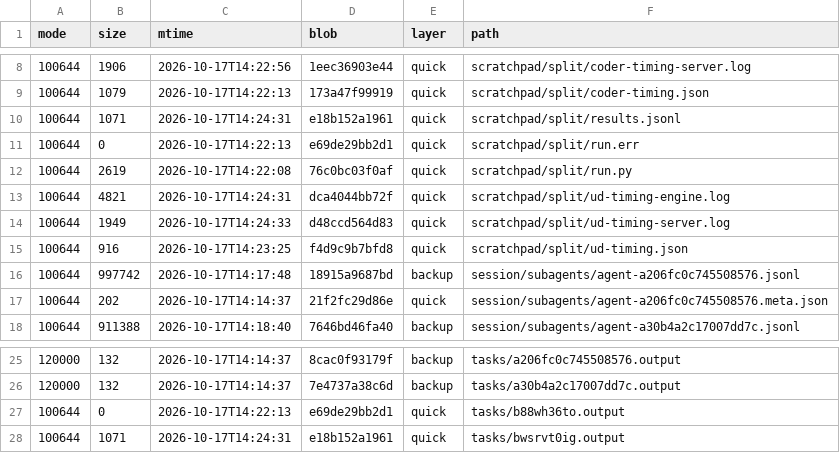
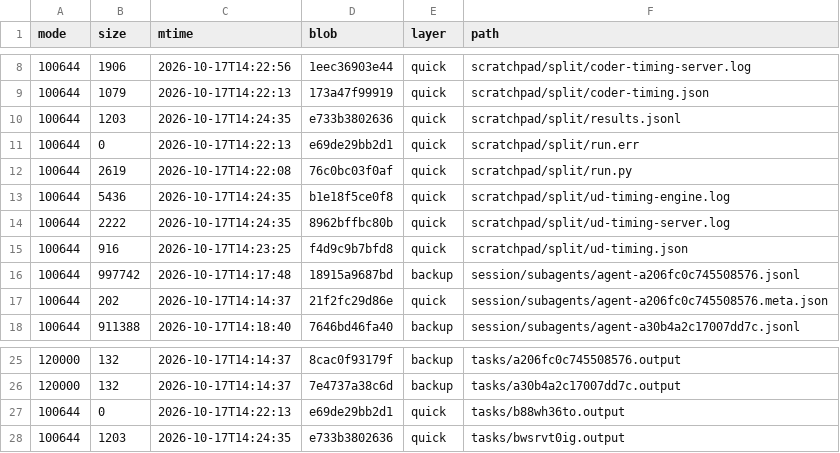
Before and after one commit to luweigen/Strata, a TSV file: _traj/work/7383c513-d686-461b-b02e-39b288fc437e/MANIFEST.tsv, drawn as a sheet; only a part is shown, gaps mark what is left out.

```diff
--- a/_traj/work/7383c513-d686-461b-b02e-39b288fc437e/MANIFEST.tsv
+++ b/_traj/work/7383c513-d686-461b-b02e-39b288fc437e/MANIFEST.tsv
@@ -9,7 +9,7 @@ mode	size	mtime	blob	layer	path
 100644	1079	2026-10-17T14:22:13	173a47f99919	quick	scratchpad/split/coder-timing.json
-100644	1071	2026-10-17T14:24:31	e18b152a1961	quick	scratchpad/split/results.jsonl
+100644	1203	2026-10-17T14:24:35	e733b3802636	quick	scratchpad/split/results.jsonl
 100644	0	2026-10-17T14:22:13	e69de29bb2d1	quick	scratchpad/split/run.err
 100644	2619	2026-10-17T14:22:08	76c0bc03f0af	quick	scratchpad/split/run.py
-100644	4821	2026-10-17T14:24:31	dca4044bb72f	quick	scratchpad/split/ud-timing-engine.log
-100644	1949	2026-10-17T14:24:33	d48ccd564d83	quick	scratchpad/split/ud-timing-server.log
+100644	5436	2026-10-17T14:24:35	b1e18f5ce0f8	quick	scratchpad/split/ud-timing-engine.log
+100644	2222	2026-10-17T14:24:35	8962bffbc80b	quick	scratchpad/split/ud-timing-server.log
 100644	916	2026-10-17T14:23:25	f4d9c9b7bfd8	quick	scratchpad/split/ud-timing.json
@@ -27,2 +27,2 @@ mode	size	mtime	blob	layer	path
 100644	0	2026-10-17T14:22:13	e69de29bb2d1	quick	tasks/b88wh36to.output
-100644	1071	2026-10-17T14:24:31	e18b152a1961	quick	tasks/bwsrvt0ig.output
+100644	1203	2026-10-17T14:24:35	e733b3802636	quick	tasks/bwsrvt0ig.output
```
Also changed, not shown: _traj/INDEX.tsv, 3 other files.
